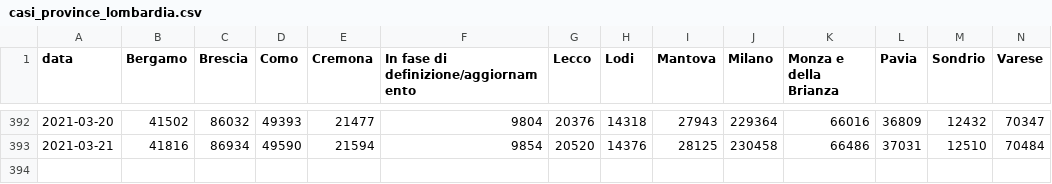
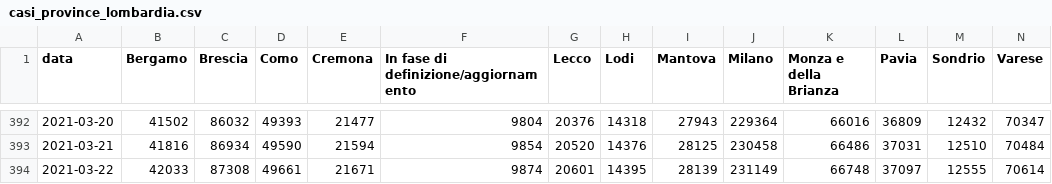
Before and after one commit to sergiocima/Report-COVID-19, a CSV file: casi_province_lombardia.csv, drawn as a sheet; only a part is shown, gaps mark what is left out; rows hold the shown columns only; the diff names each change by its address in the sheet, - before the commit and + after, or states it on an @@ line.

```diff
--- a/casi_province_lombardia.csv
+++ b/casi_province_lombardia.csv
+row 394: 2021-03-22 | 42033 | 87308 | 49661 | 21671 | 9874 | 20601 | 14395 | 28139 | 231149 | 66748 | 37097 | 12555 | 70614
```
Also changed, not shown: andamento-italia-no-lomb.csv, andamento_lombardia.csv, 9 other files.
